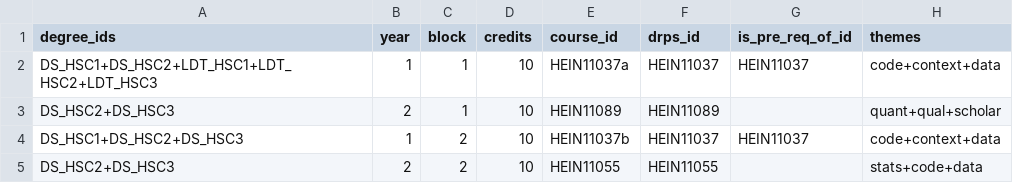
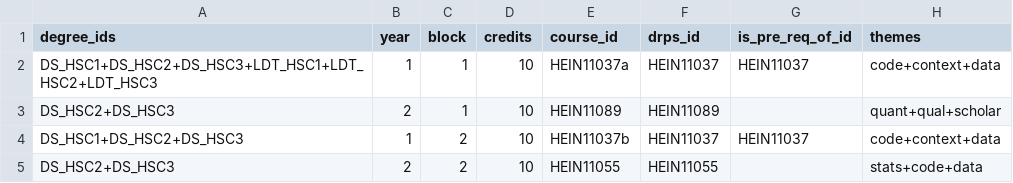
Before and after one commit to DDI-Talent/course-dashboard, a CSV file: data/courses.csv, drawn as a sheet; only a part is shown; the diff names each change by its address in the sheet, - before the commit and + after, or states it on an @@ line.

```diff
--- a/data/courses.csv
+++ b/data/courses.csv
-A2 (degree_ids): DS_HSC1+DS_HSC2+LDT_HSC1+LDT_HSC2+LDT_HSC3
+A2 (degree_ids): DS_HSC1+DS_HSC2+DS_HSC3+LDT_HSC1+LDT_HSC2+LDT_HSC3
```
Also changed, not shown: data/personas.csv, 3 other files.
